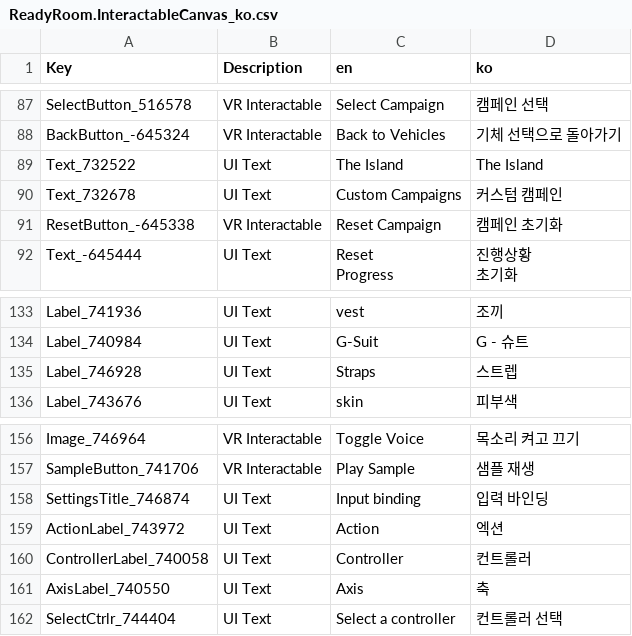
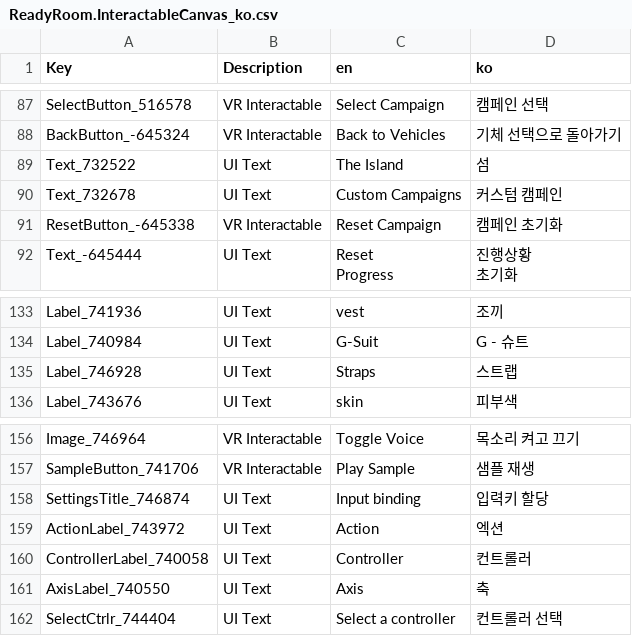
Before and after one commit to thyoondev/VTOL-VR-Korean-Localization, a CSV file: ReadyRoom.InteractableCanvas_ko.csv, drawn as a sheet; only a part is shown, gaps mark what is left out; the diff covers the shown part only.

```diff
--- a/ReadyRoom.InteractableCanvas_ko.csv
+++ b/ReadyRoom.InteractableCanvas_ko.csv
@@ -96,4 +96,4 @@ SelectButton_516578,VR Interactable,Select Campaign,캠페인 선택
 BackButton_-645324,VR Interactable,Back to Vehicles,기체 선택으로 돌아가기
-Text_732522,UI Text,"The Island
-",The Island
+Text_732522,UI Text,"The Island
+",섬
 Text_732678,UI Text,Custom Campaigns,커스텀 캠페인
@@ -147,3 +147,3 @@ Label_741936,UI Text,vest,조끼
 Label_740984,UI Text,G-Suit,G - 슈트
-Label_746928,UI Text,Straps,스트렙
+Label_746928,UI Text,Straps,스트랩
 Label_743676,UI Text,skin,피부색
@@ -170,3 +170,3 @@ Image_746964,VR Interactable,Toggle Voice,목소리 켜고 끄기
 SampleButton_741706,VR Interactable,Play Sample,샘플 재생
-SettingsTitle_746874,UI Text,Input binding,입력 바인딩
+SettingsTitle_746874,UI Text,Input binding,입력키 할당
 ActionLabel_743972,UI Text,Action,엑션
```
Also changed, not shown: 10 edited cells elsewhere in this file, AV-42C_ko.csv, F-45A_ko.csv, 7 other files.
